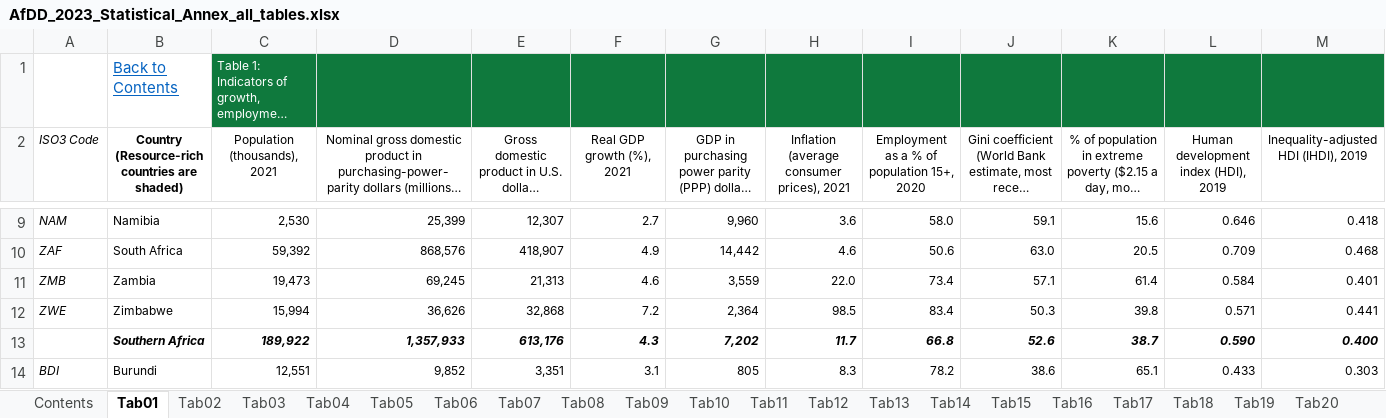
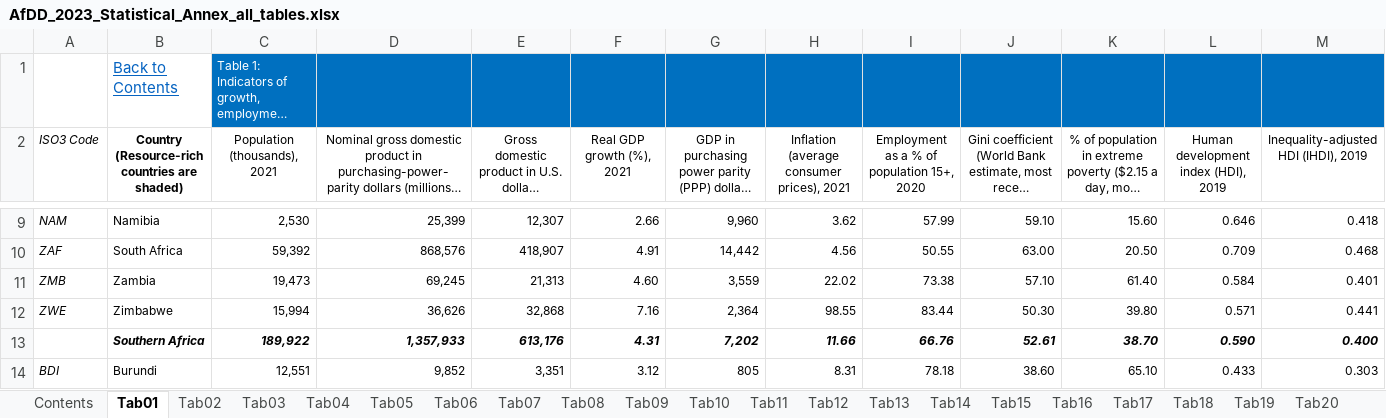
Before and after one commit to AfDDAnnex/AfDDDDAf2023, an Excel workbook: AfDD_2023_Statistical_Annex_all_tables.xlsx, sheet Tab01, drawn as a sheet; only a part is shown, gaps mark what is left out; long unchanged cells end in …; values as stored, in another font and other column widths than the file's, no borders; the diff covers the shown part only; the diff names each change by its address in the sheet, - before the commit and + after, or states it on an @@ line.

```diff
--- a/AfDD_2023_Statistical_Annex_all_tables.xlsx (sheet Tab01)
+++ b/AfDD_2023_Statistical_Annex_all_tables.xlsx (sheet Tab01)
-C1:M1 fill: #0F793D
+C1:M1 fill: #0070C0
-F9 (Real GDP growth (%), 2021): 2.7
+F9 (Real GDP growth (%), 2021): 2.66
-H9: 3.6
+H9: 3.62
-I9: 58.0
+I9: 57.99
-J9: 59.1
+J9: 59.10
-K9: 15.6
+K9: 15.60
-F10 (Real GDP growth (%), 2021): 4.9
+F10 (Real GDP growth (%), 2021): 4.91
-H10: 4.6
+H10: 4.56
-I10: 50.6
+I10: 50.55
-J10: 63.0
+J10: 63.00
-K10: 20.5
+K10: 20.50
-F11 (Real GDP growth (%), 2021): 4.6
+F11 (Real GDP growth (%), 2021): 4.60
-H11: 22.0
+H11: 22.02
-I11: 73.4
+I11: 73.38
-J11: 57.1
+J11: 57.10
-K11: 61.4
+K11: 61.40
-F12 (Real GDP growth (%), 2021): 7.2
+F12 (Real GDP growth (%), 2021): 7.16
-H12: 98.5
+H12: 98.55
-I12: 83.4
+I12: 83.44
-J12: 50.3
+J12: 50.30
-K12: 39.8
+K12: 39.80
-F13 (Real GDP growth (%), 2021): 4.3
+F13 (Real GDP growth (%), 2021): 4.31
-H13: 11.7
+H13: 11.66
-I13: 66.8
+I13: 66.76
-J13: 52.6
+J13: 52.61
-K13: 38.7
+K13: 38.70
-F14 (Real GDP growth (%), 2021): 3.1
+F14 (Real GDP growth (%), 2021): 3.12
-H14: 8.3
+H14: 8.31
-I14: 78.2
+I14: 78.18
-J14: 38.6
+J14: 38.60
-K14: 65.1
+K14: 65.10
```
Also changed, not shown: 442 edited cells and cell formats elsewhere in this sheet, sheet Indicators, sheet Tab26, sheet Tab30, sheet Tab25, sheet Tab23, sheet Tab27, 27 more sheets, other sheet tabs, charts or pictures, 1 other file.
